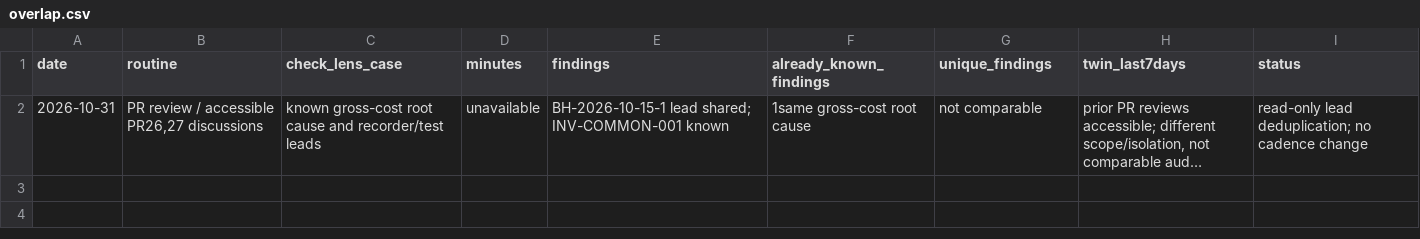
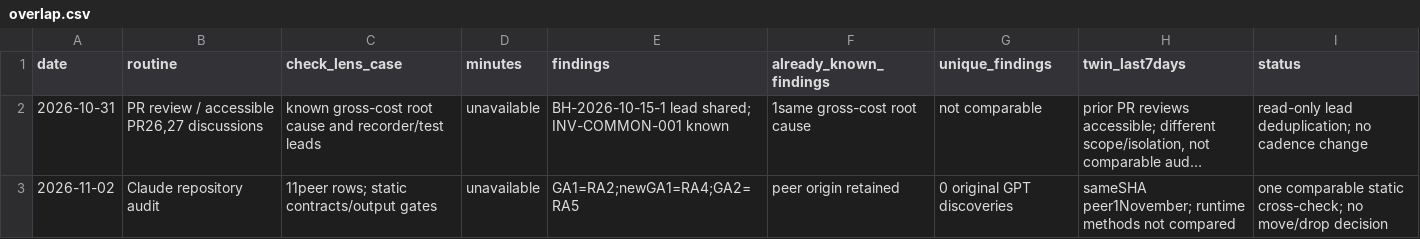
Before and after one commit to sasasqt/invest, a CSV file: audits/gpt/overlap.csv, drawn as a sheet; long unchanged cells end in …; the diff names each change by its address in the sheet, - before the commit and + after, or states it on an @@ line.

```diff
--- a/audits/gpt/overlap.csv
+++ b/audits/gpt/overlap.csv
+row 3: 2026-11-02 | Claude repository audit | 11peer rows; static contracts/output gates | unavailable | GA1=RA2;newGA1=RA4;GA2=RA5 | peer origin retained | 0 original GPT discoveries | sameSHA peer1November; runtime methods not compared | one comparable static cross-check; no move/drop decision
```
Also changed, not shown: audits/gpt/validation.csv, 40 other files.
